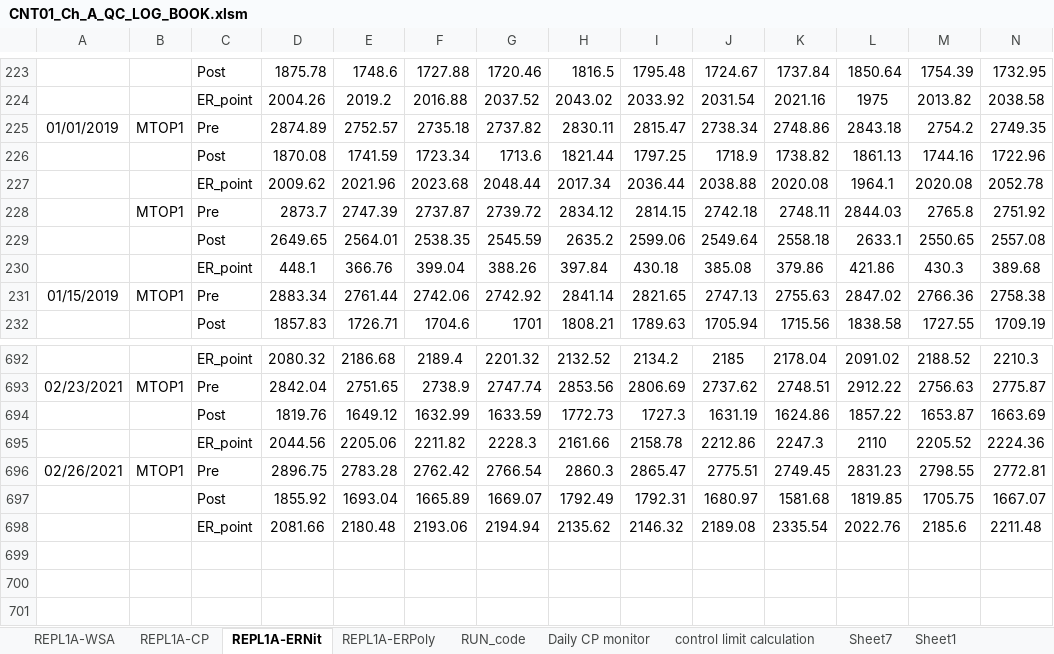
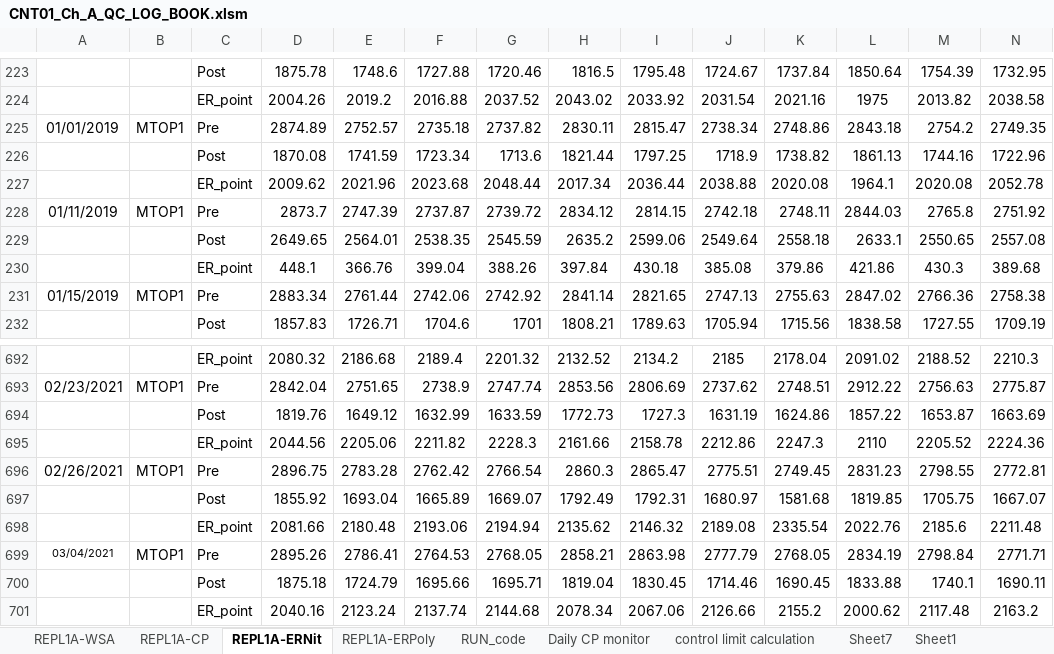
Before and after one commit to abhi3700/AutoPlot, an Excel workbook: examples/dry_etch/CNT01_Ch_A_QC_LOG_BOOK/CNT01_Ch_A_QC_LOG_BOOK.xlsm, sheet REPL1A-ERNit, drawn as a sheet; only a part is shown, gaps mark what is left out; values as stored, in another font and other column widths than the file's, no borders; conditional formats not drawn; rows hold the shown columns only; the diff names each change by its address in the sheet, - before the commit and + after, or states it on an @@ line.

```diff
--- a/examples/dry_etch/CNT01_Ch_A_QC_LOG_BOOK/CNT01_Ch_A_QC_LOG_BOOK.xlsm (sheet REPL1A-ERNit)
+++ b/examples/dry_etch/CNT01_Ch_A_QC_LOG_BOOK/CNT01_Ch_A_QC_LOG_BOOK.xlsm (sheet REPL1A-ERNit)
-A228: (empty)
+A228: 01/11/2019
+row 699: 03/04/2021 | MTOP1 | Pre | 2895.26 | 2786.41 | 2764.53 | 2768.05 | 2858.21 | 2863.98 | 2777.79 | 2768.05 | 2834.19 | 2798.84 | 2771.71
+row 700:  |  | Post | 1875.18 | 1724.79 | 1695.66 | 1695.71 | 1819.04 | 1830.45 | 1714.46 | 1690.45 | 1833.88 | 1740.1 | 1690.11
+row 701:  |  | ER_point | 2040.16 | 2123.24 | 2137.74 | 2144.68 | 2078.34 | 2067.06 | 2126.66 | 2155.2 | 2000.62 | 2117.48 | 2163.2
```
Also changed, not shown: sheet REPL1A-ERPoly, sheet REPL1A-CP, examples/dry_etch/CNE02_Ch_C_RAA_NEW_QC_LOG_BOOK/CNE02_Ch_C_RAA_NEW_QC_LOG_BOOK.xlsm, 3 other files.
